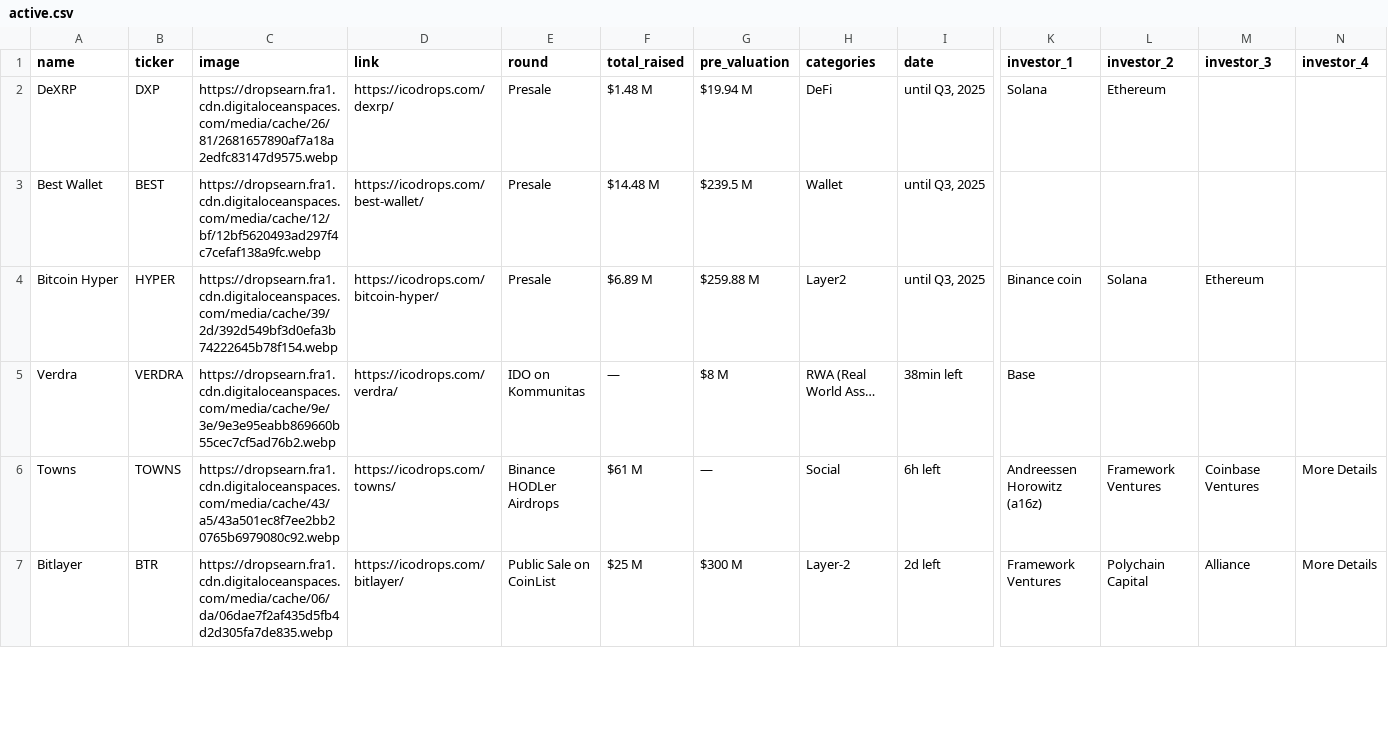
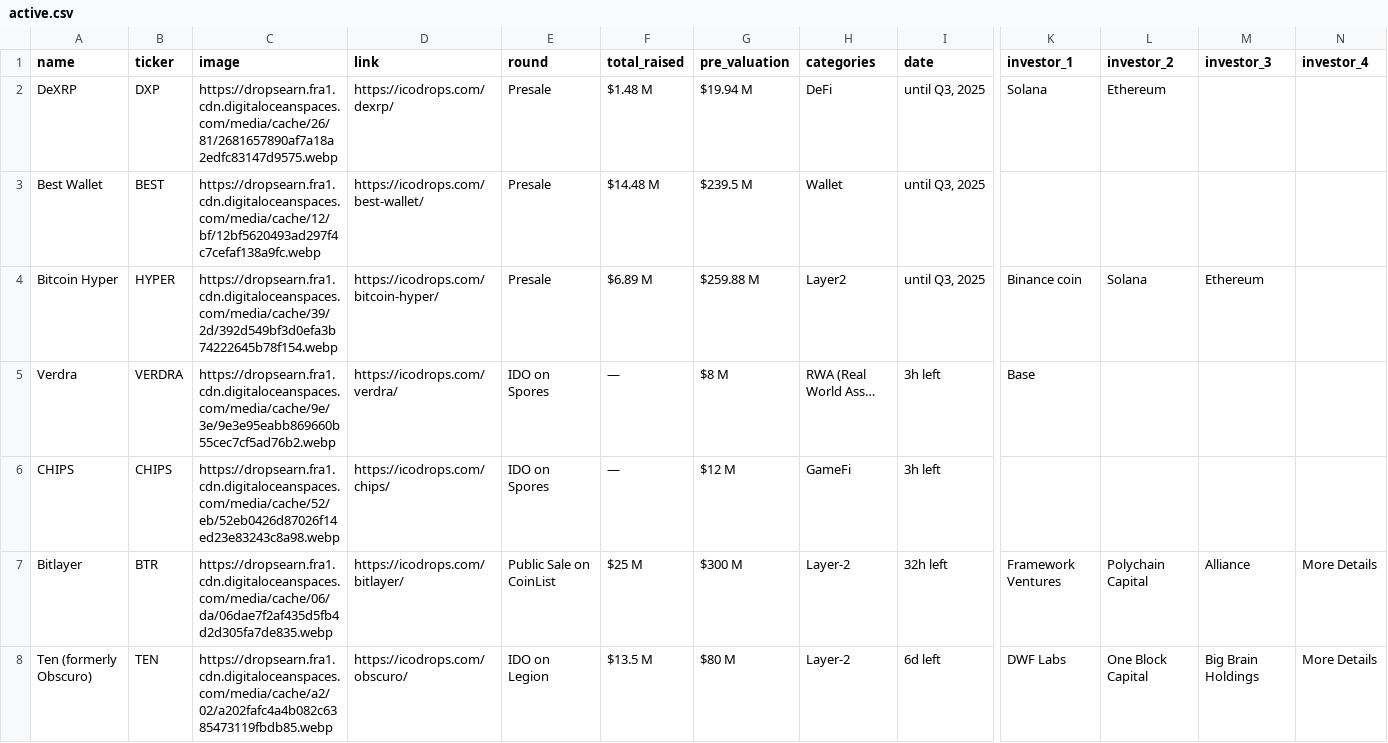
Before and after one commit to rfrm-dao/ICO-IDO-Dashboard, a CSV file: active.csv, drawn as a sheet; only a part is shown, gaps mark what is left out; removed rows and columns are numbered as before the commit, all else as after; rows hold the shown columns only; the diff covers the shown part only; the diff names each change by its address in the sheet, - before the commit and + after, or states it on an @@ line.

```diff
--- a/active.csv
+++ b/active.csv
-E5 (round): IDO on Kommunitas
+E5 (round): IDO on Spores
-I5 (date): 38min left
+I5 (date): 3h left
-row 6: Towns | TOWNS | https://dropsearn.fra1.cdn.digitaloceanspaces.com/media/cache/43/a5/43a501ec8f7ee2bb20765b6979080c92.webp | https://icodrops.com/towns/ | Binance HODLer Airdrops | $61 M | — | Social | 6h left | Andreessen Horowitz (a16z) | Framework Ventures | Coinbase Ventures | More Details
+row 6: CHIPS | CHIPS | https://dropsearn.fra1.cdn.digitaloceanspaces.com/media/cache/52/eb/52eb0426d87026f14ed23e83243c8a98.webp | https://icodrops.com/chips/ | IDO on Spores | — | $12 M | GameFi | 3h left
-I7 (date): 2d left
+I7 (date): 32h left
+row 8: Ten (formerly Obscuro) | TEN | https://dropsearn.fra1.cdn.digitaloceanspaces.com/media/cache/a2/02/a202fafc4a4b082c6385473119fbdb85.webp | https://icodrops.com/obscuro/ | IDO on Legion | $13.5 M | $80 M | Layer-2 | 6d left | DWF Labs | One Block Capital | Big Brain Holdings | More Details
```
Also changed, not shown: 1 added row, 2 removed rows and 61 edited cells elsewhere in this file, upcoming.csv.
